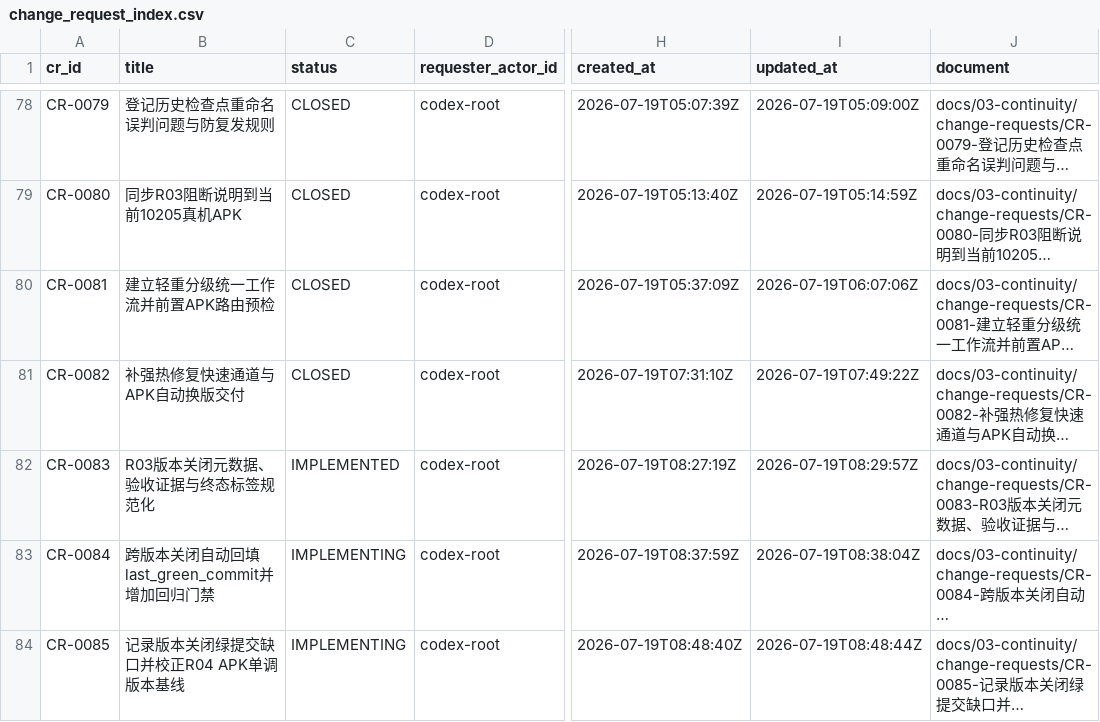
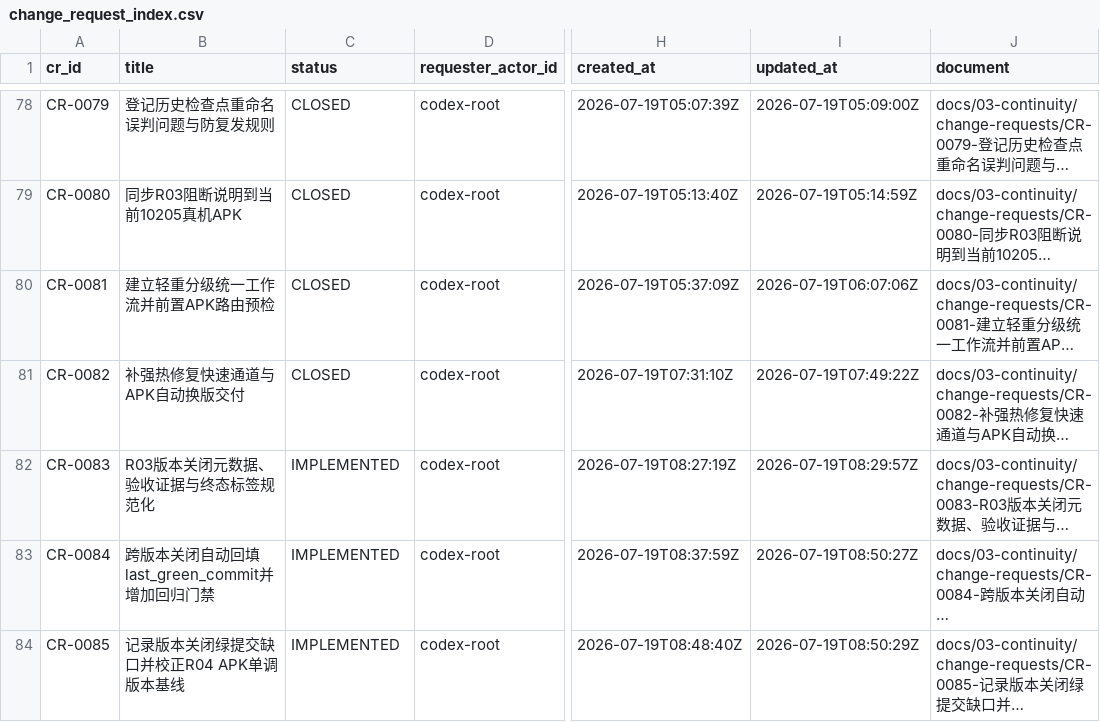
Before and after one commit to fei613293175/hhy, a CSV file: catalogs/change_request_index.csv, drawn as a sheet; only a part is shown, gaps mark what is left out; long unchanged cells end in …; the diff names each change by its address in the sheet, - before the commit and + after, or states it on an @@ line.

Commit message:
[STORY-R04-002] chore(governance): finalize R04 entry gate
Task-ID: TASK-R04-001
Session-ID: SES-20260719T083704Z-6E4CE28F
Checkpoint-ID: CP-SES-20260719T083704Z-6E4CE28F-0004
Tests: PASS:cross-release-last-green,problem-registry
CR: CR-0084,CR-0085
Story-ID: STORY-R04-002

```diff
--- a/catalogs/change_request_index.csv
+++ b/catalogs/change_request_index.csv
-C83:C84 (status): IMPLEMENTING
+C83:C84 (status): IMPLEMENTED
-I83 (updated_at): 2026-07-19T08:38:04Z
+I83 (updated_at): 2026-07-19T08:50:27Z
-I84 (updated_at): 2026-07-19T08:48:44Z
+I84 (updated_at): 2026-07-19T08:50:29Z
```
Also changed, not shown: catalogs/session_index.csv, 19 other files.
